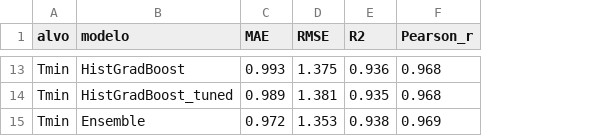
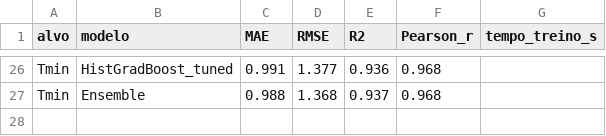
Before and after one commit to ThiagoHF31/machine_learning_work, a CSV file: results/regression_validation_results.csv, drawn as a sheet; only a part is shown, gaps mark what is left out; removed rows and columns are numbered as before the commit, all else as after; the diff covers the shown part only; the diff names each change by its address in the sheet, - before the commit and + after, or states it on an @@ line.

```diff
--- a/results/regression_validation_results.csv
+++ b/results/regression_validation_results.csv
+column G (tempo_treino_s), empty
-B26 (modelo): HistGradBoost
+B26 (modelo): HistGradBoost_tuned
-C26 (MAE): 0.993
+C26 (MAE): 0.991
-D26 (RMSE): 1.375
+D26 (RMSE): 1.377
-B27 (modelo): HistGradBoost_tuned
+B27 (modelo): Ensemble
-C27 (MAE): 0.989
+C27 (MAE): 0.988
-D27 (RMSE): 1.381
+D27 (RMSE): 1.368
-E27 (R2): 0.935
+E27 (R2): 0.937
-row 15: Tmin | Ensemble | 0.972 | 1.353 | 0.938 | 0.969
```
Also changed, not shown: 14 added rows, 1 removed row, 4 moved rows and 8 edited cells elsewhere in this file, results/classification_validation_results.csv, results/regression_test_results.csv, 22 other files.
